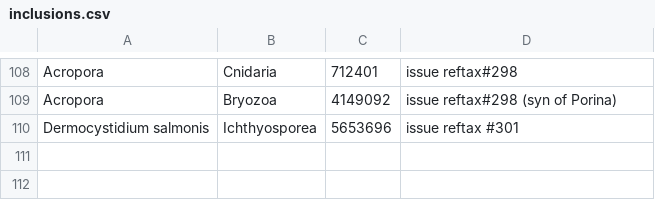
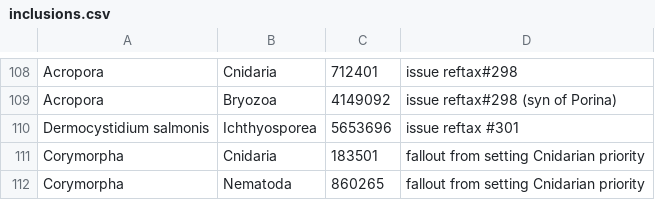
Before and after one commit to OpenTreeOfLife/reference-taxonomy, a CSV file: inclusions.csv, drawn as a sheet; only a part is shown, gaps mark what is left out; the diff names each change by its address in the sheet, - before the commit and + after, or states it on an @@ line.

Commit message:
finish up separation and Corymorpha changes

```diff
--- a/inclusions.csv
+++ b/inclusions.csv
+row 111: Corymorpha | Cnidaria | 183501 | fallout from setting Cnidarian priority
+row 112: Corymorpha | Nematoda | 860265 | fallout from setting Cnidarian priority
```
Also changed, not shown: 4 other files.
